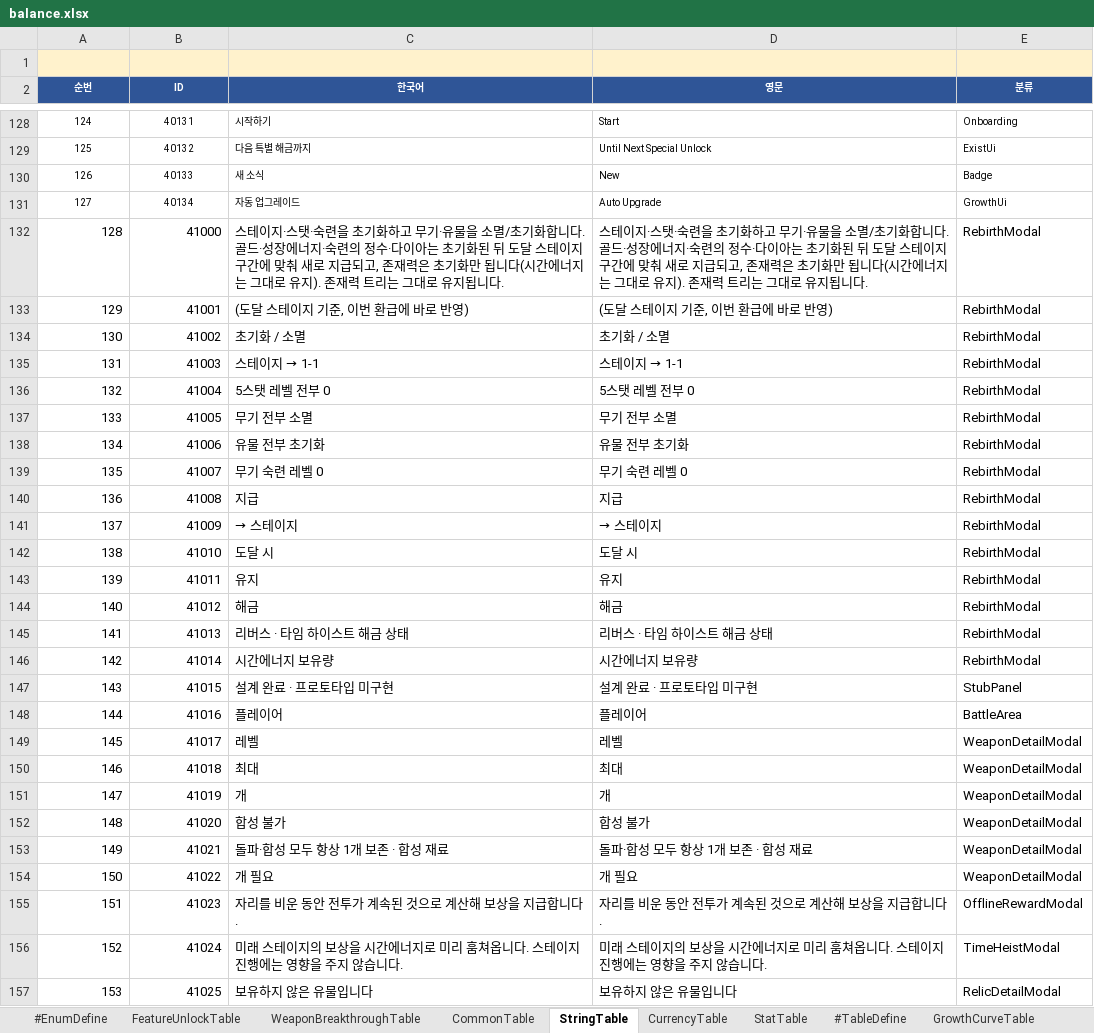
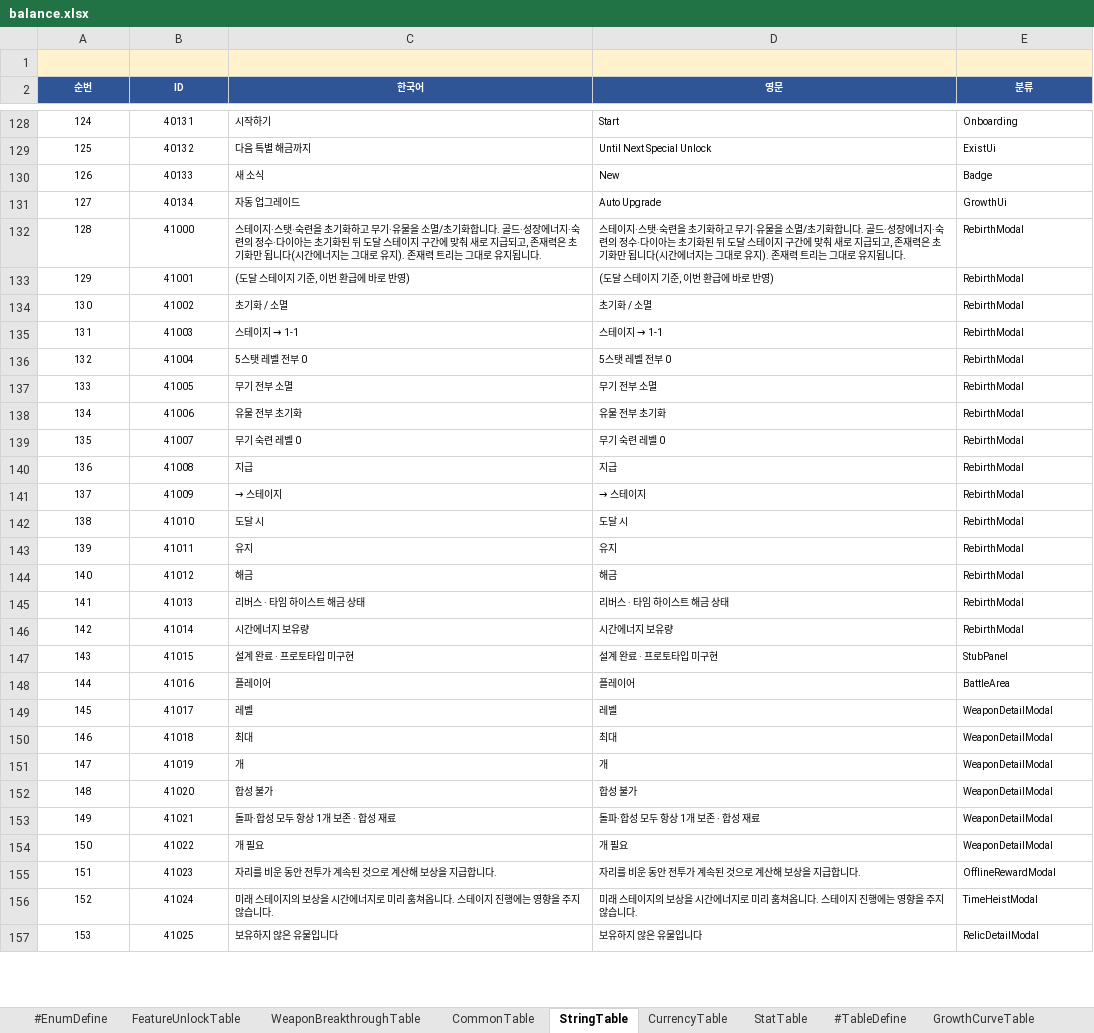
Before and after one commit to MasKids/idle_rpg, an Excel workbook: balance/balance.xlsx, sheet StringTable, drawn as a sheet; only a part is shown, gaps mark what is left out; values as stored, in another font and other column widths than the file's, no borders; the diff covers the shown part only; the diff names each change by its address in the sheet, - before the commit and + after, or states it on an @@ line.

```diff
--- a/balance/balance.xlsx (sheet StringTable)
+++ b/balance/balance.xlsx (sheet StringTable)
@@ A132:E157 text size: smaller @@
-A132:B157 alignment: right
+A132:B157 alignment: center
```
Also changed, not shown: cell formats elsewhere in this sheet, sheet CommonTable, sheet RelicTable, 2 other files.
